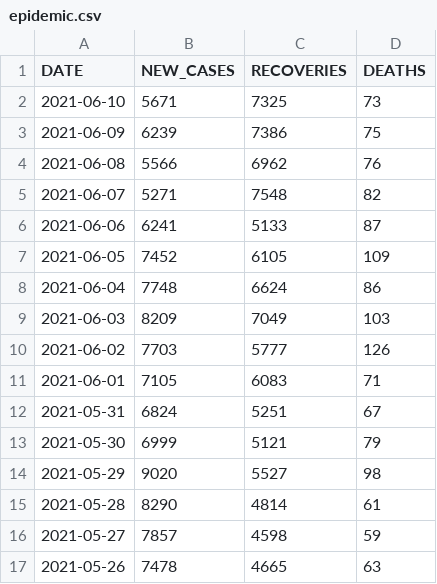
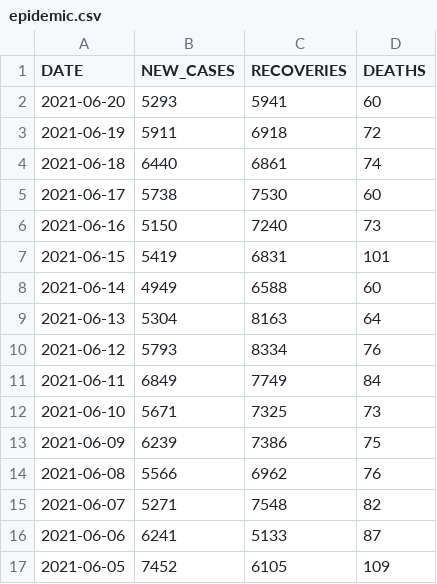
Before and after one commit to daniellim051000/MYCovid, a CSV file: data/epidemic.csv, drawn as a sheet; only a part is shown; the shorter side is filled out with more unchanged rows.

Commit message:
Update 2021-06-20

```diff
--- a/data/epidemic.csv
+++ b/data/epidemic.csv
@@ -1,2 +1,12 @@
 DATE,NEW_CASES,RECOVERIES,DEATHS
+2021-06-20,5293,5941,60
+2021-06-19,5911,6918,72
+2021-06-18,6440,6861,74
+2021-06-17,5738,7530,60
+2021-06-16,5150,7240,73
+2021-06-15,5419,6831,101
+2021-06-14,4949,6588,60
+2021-06-13,5304,8163,64
+2021-06-12,5793,8334,76
+2021-06-11,6849,7749,84
 2021-06-10,5671,7325,73
```
